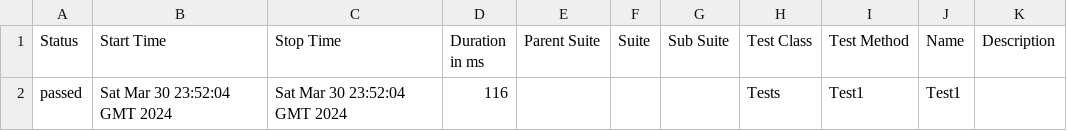
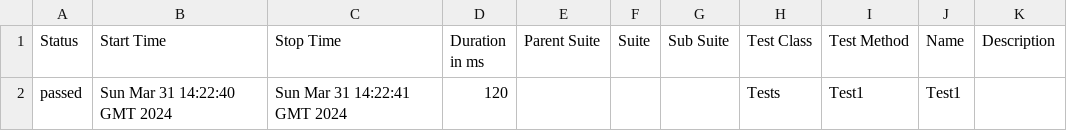
Before and after one commit to ladesa-ro/gerar-horario, a CSV file: b/development/data/suites.csv, drawn as a sheet.

```diff
--- a/b/development/data/suites.csv
+++ b/b/development/data/suites.csv
@@ -1,2 +1,2 @@
 "Status","Start Time","Stop Time","Duration in ms","Parent Suite","Suite","Sub Suite","Test Class","Test Method","Name","Description"
-"passed","Sat Mar 30 23:52:04 GMT 2024","Sat Mar 30 23:52:04 GMT 2024","116","","","","Tests","Test1","Test1",""
+"passed","Sun Mar 31 14:22:40 GMT 2024","Sun Mar 31 14:22:41 GMT 2024","120","","","","Tests","Test1","Test1",""
```
Also changed, not shown: 25 other files.
